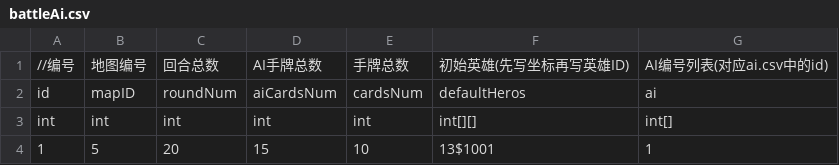
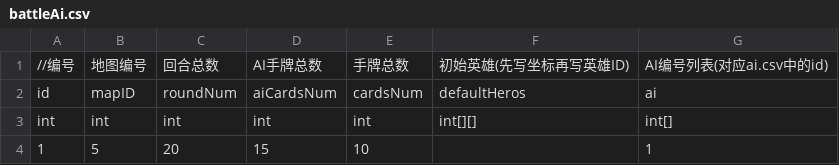
Before and after one commit to ludidilu/KLand, a CSV file: data/csv/battleAi.csv, drawn as a sheet.

```diff
--- a/data/csv/battleAi.csv
+++ b/data/csv/battleAi.csv
@@ -3,2 +3,2 @@ id,mapID,roundNum,aiCardsNum,cardsNum,defaultHeros,ai
 int,int,int,int,int,int[][],int[]
-1,5,20,15,10,13$1001,1
+1,5,20,15,10,,1
```
Also changed, not shown: data/csv/ai.csv, data/csv/connect.csv, 16 other files.
